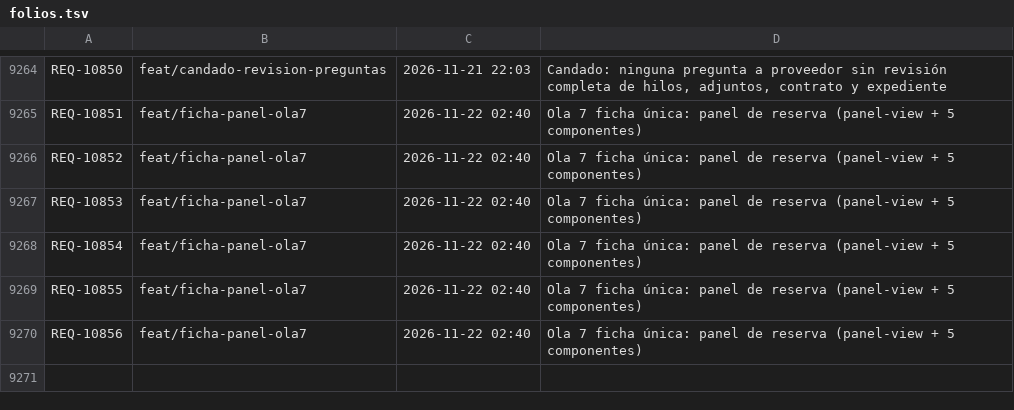
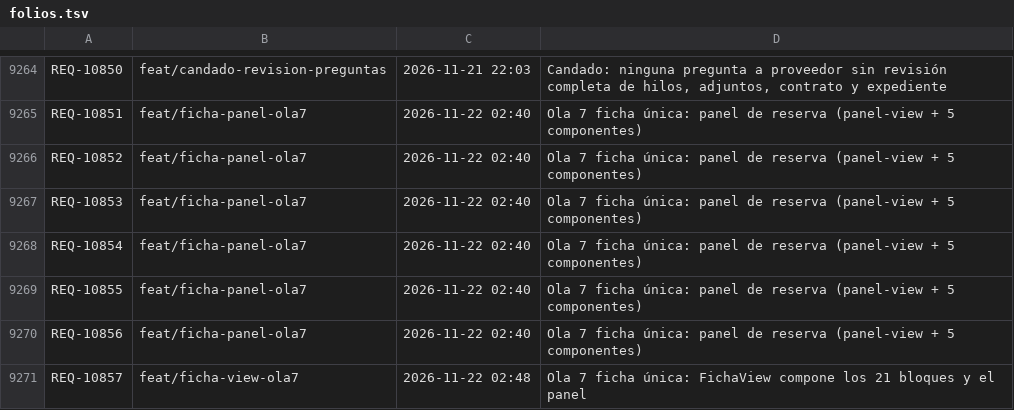
Before and after one commit to adrianrodvarmxb-cloud/travel-puzzle-web, a TSV file: folios.tsv, drawn as a sheet; only a part is shown, gaps mark what is left out; the diff names each change by its address in the sheet, - before the commit and + after, or states it on an @@ line.

```diff
--- a/folios.tsv
+++ b/folios.tsv
+row 9271: REQ-10857 | feat/ficha-view-ola7 | 2026-11-22 02:48 | Ola 7 ficha única: FichaView compone los 21 bloques y el panel
```
